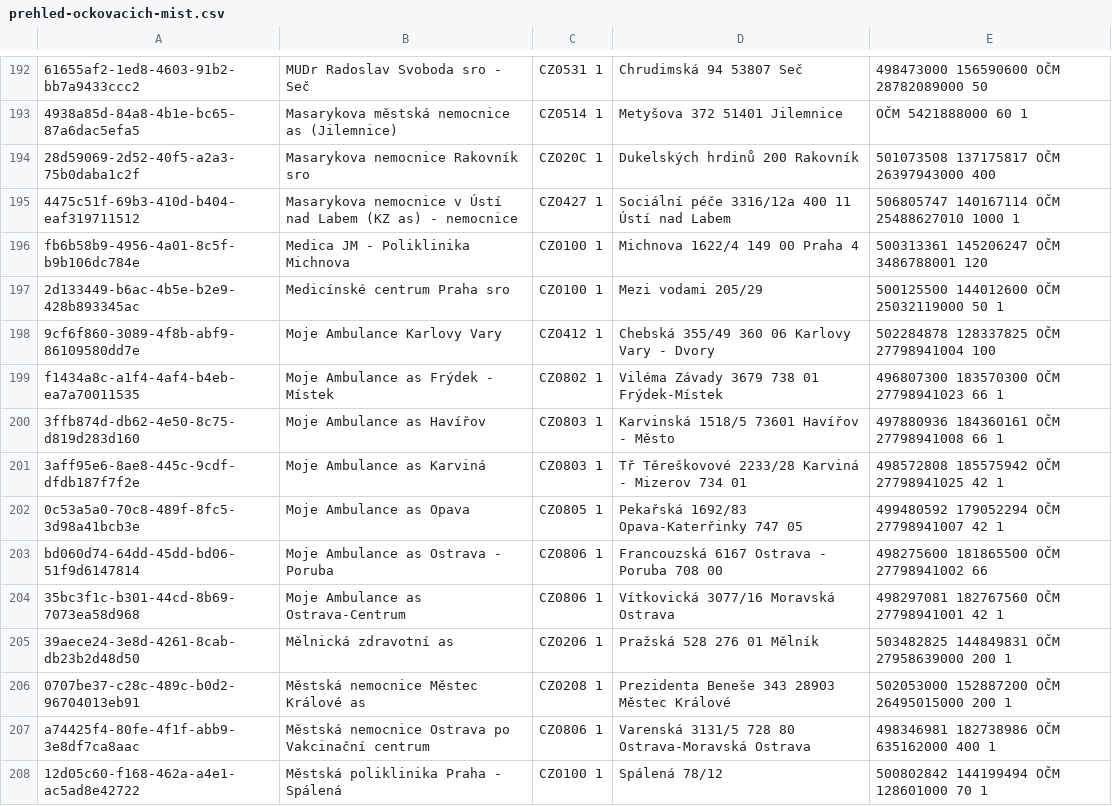
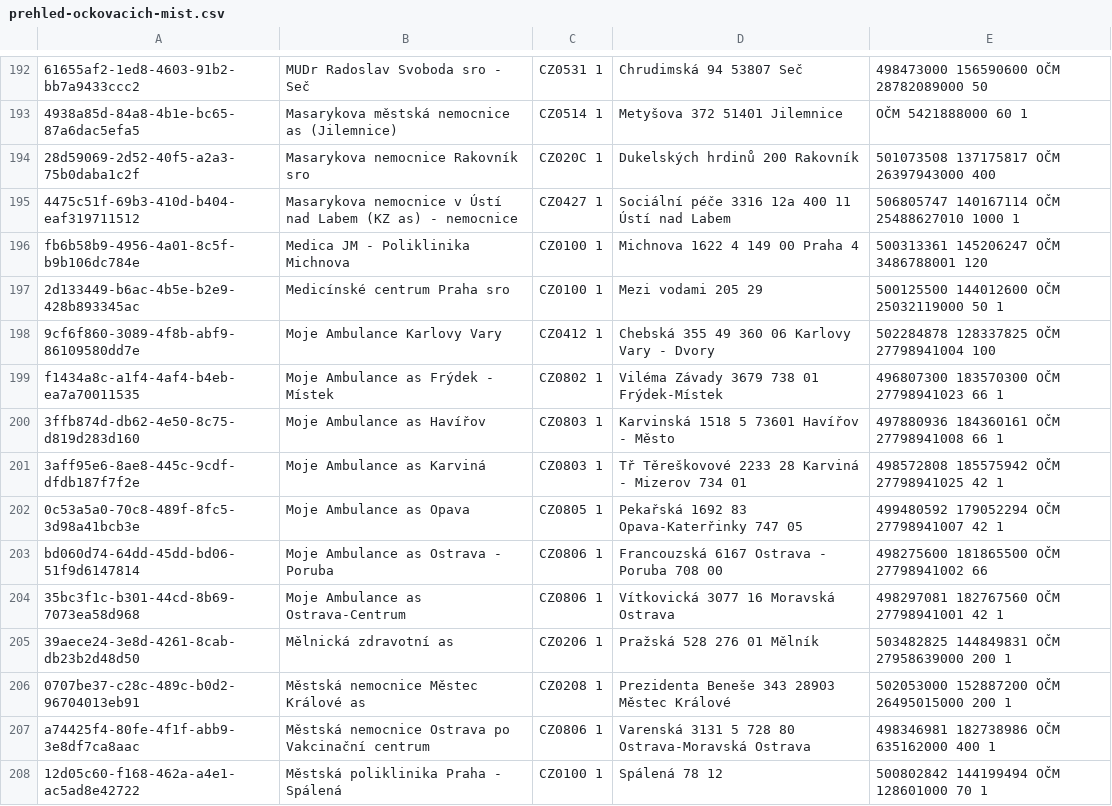
Before and after one commit to matejpaclt/2022ALG-Paclt-CovidRegistrace, a CSV file: data/prehled-ockovacich-mist.csv, drawn as a sheet; only a part is shown, gaps mark what is left out; the diff covers the shown part only; the diff names each change by its address in the sheet, - before the commit and + after, or states it on an @@ line.

```diff
--- a/data/prehled-ockovacich-mist.csv
+++ b/data/prehled-ockovacich-mist.csv
-D195: Sociální péče 3316/12a 400 11 Ústí nad Labem
+D195: Sociální péče 3316 12a 400 11 Ústí nad Labem
-D196: Michnova 1622/4 149 00 Praha 4
+D196: Michnova 1622 4 149 00 Praha 4
-D197: Mezi vodami 205/29
+D197: Mezi vodami 205 29
-D198: Chebská 355/49 360 06 Karlovy Vary - Dvory
+D198: Chebská 355 49 360 06 Karlovy Vary - Dvory
-D200: Karvinská 1518/5 73601 Havířov - Město
+D200: Karvinská 1518 5 73601 Havířov - Město
-D201: Tř Těreškovové 2233/28 Karviná -…
+D201: Tř Těreškovové 2233 28 Karviná -…
-D202: Pekařská 1692/83 Opava-Katerřinky 747 05
+D202: Pekařská 1692 83 Opava-Katerřinky 747 05
-D204: Vítkovická 3077/16 Moravská Ostrava
+D204: Vítkovická 3077 16 Moravská Ostrava
-D207: Varenská 3131/5 728 80…
+D207: Varenská 3131 5 728 80…
-D208: Spálená 78/12
+D208: Spálená 78 12
```
Also changed, not shown: 91 edited cells elsewhere in this file, data/PlacesTest.csv, data/prehled-odberovych-mist.csv, 22 other files.
